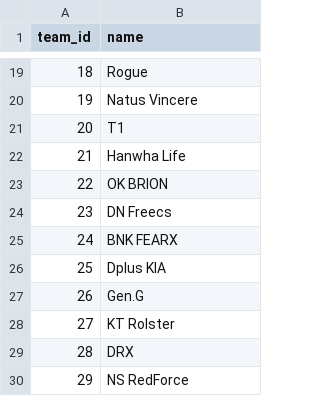
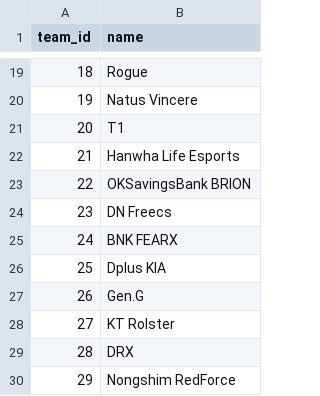
Before and after one commit to OhijMik/LOLMatchupPredictor, a CSV file: data/team_meta.csv, drawn as a sheet; only a part is shown, gaps mark what is left out.

```diff
--- a/data/team_meta.csv
+++ b/data/team_meta.csv
@@ -21,4 +21,4 @@ team_id,name
 20,T1
-21,Hanwha Life
-22,OK BRION
+21,Hanwha Life Esports
+22,OKSavingsBank BRION
 23,DN Freecs
@@ -29,2 +29,2 @@ team_id,name
 28,DRX
-29,NS RedForce
+29,Nongshim RedForce
```
Also changed, not shown: 3 other files.
